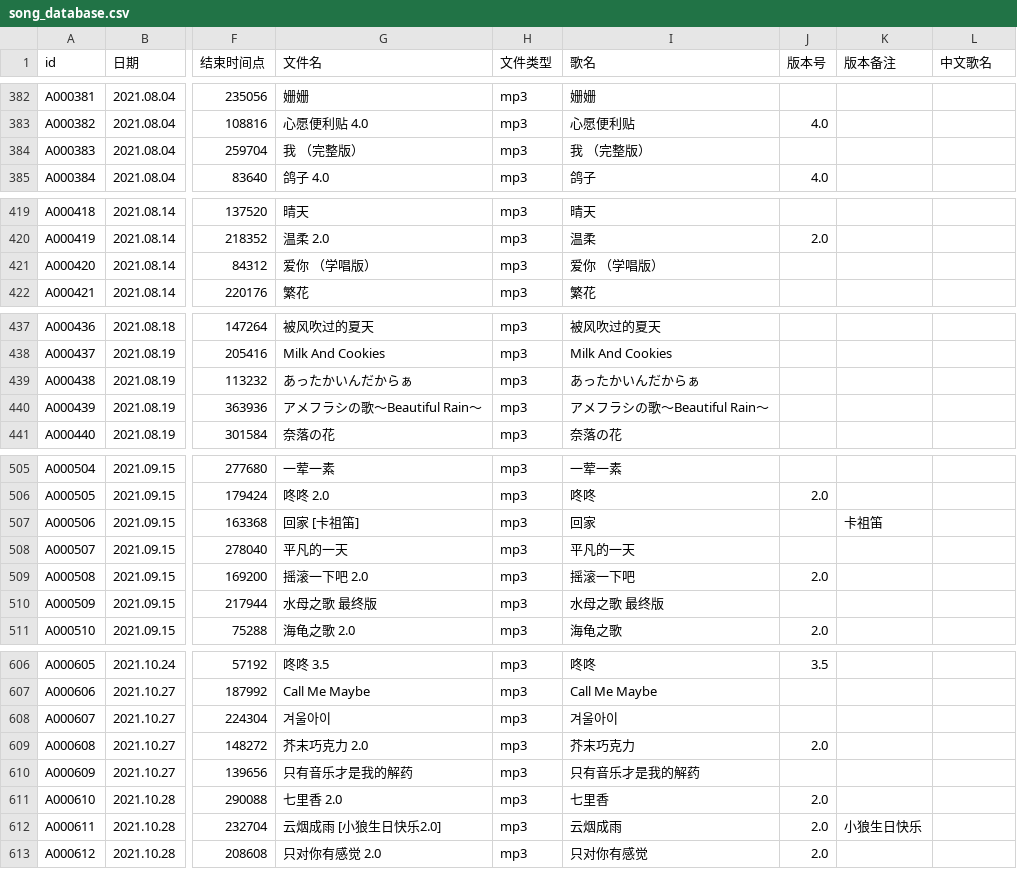
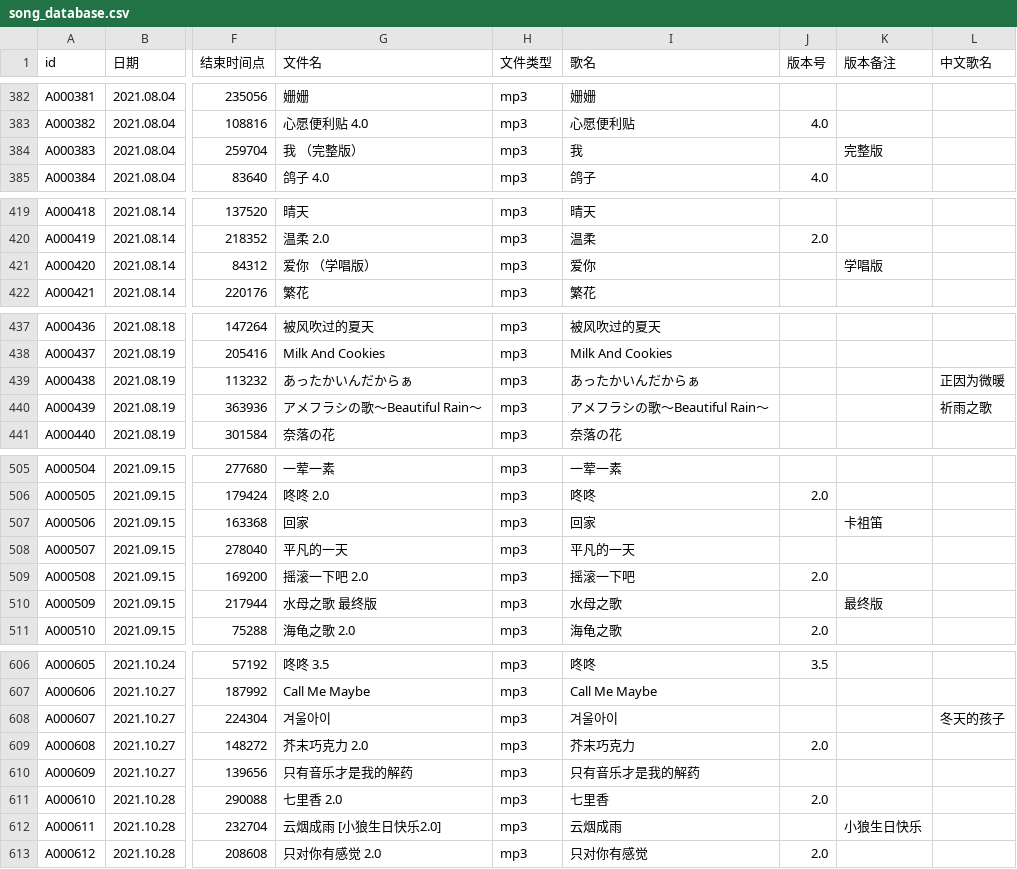
Before and after one commit to VTB-LINK/VTB-STUDIO, a CSV file: public/datasheets/song_database.csv, drawn as a sheet; only a part is shown, gaps mark what is left out; the diff covers the shown part only; the diff names each change by its address in the sheet, - before the commit and + after, or states it on an @@ line.

```diff
--- a/public/datasheets/song_database.csv
+++ b/public/datasheets/song_database.csv
-I384 (歌名): 我 （完整版）
+I384 (歌名): 我
-K384 (版本备注): (empty)
+K384 (版本备注): 完整版
-I421 (歌名): 爱你 （学唱版）
+I421 (歌名): 爱你
-K421 (版本备注): (empty)
+K421 (版本备注): 学唱版
-L439 (中文歌名): (empty)
+L439 (中文歌名): 正因为微暖
-L440 (中文歌名): (empty)
+L440 (中文歌名): 祈雨之歌
-G507 (文件名): 回家 [卡祖笛]
+G507 (文件名): 回家
-I510 (歌名): 水母之歌 最终版
+I510 (歌名): 水母之歌
-K510 (版本备注): (empty)
+K510 (版本备注): 最终版
-L608 (中文歌名): (empty)
+L608 (中文歌名): 冬天的孩子
-J612 (版本号): 2.0
+J612 (版本号): (empty)
```
Also changed, not shown: 25 edited cells elsewhere in this file.
